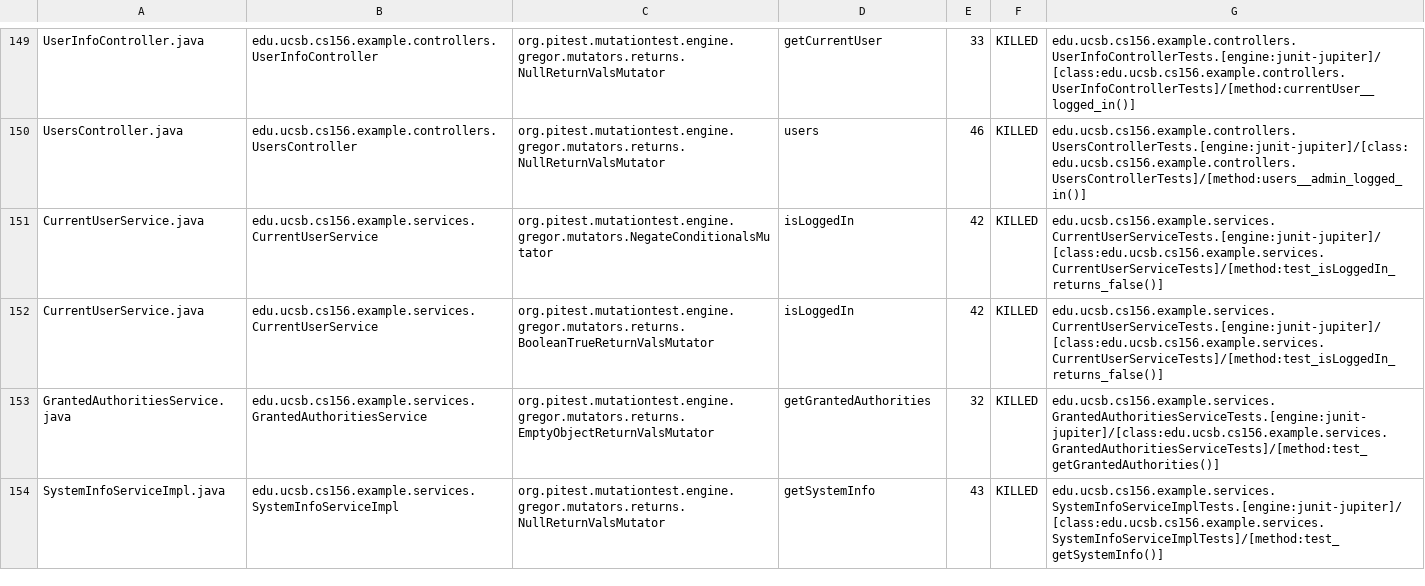
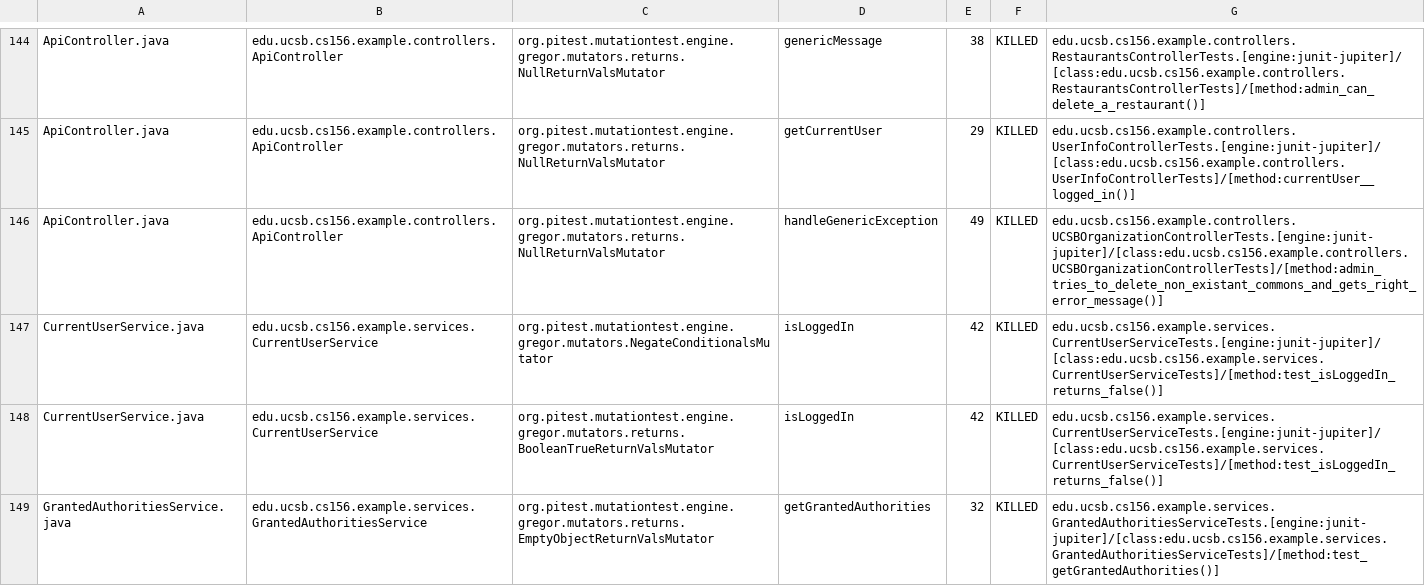
Before and after one commit to ucsb-cs156-s24/team03-s24-4pm-1, a CSV file: prs/97/pitest/mutations.csv, drawn as a sheet; only a part is shown, gaps mark what is left out; the shorter side is filled out with more unchanged rows; addresses are those after the commit; the diff covers the shown part only; the diff names each change by its address in the sheet, - before the commit and + after, or states it on an @@ line.

Commit message:
Deploying to gh-pages from @ ucsb-cs156-s24/team03-s24-4pm-1@86a2332c4809d22aa11a47e5c72e2cb0bf8e5aed 🚀

```diff
--- a/prs/97/pitest/mutations.csv
+++ b/prs/97/pitest/mutations.csv
-A144: UserInfoController.java
+A144: ApiController.java
-B144: edu.ucsb.cs156.example.controllers.UserInfoController
+B144: edu.ucsb.cs156.example.controllers.ApiController
-D144: getCurrentUser
+D144: genericMessage
-E144: 33
+E144: 38
-G144: edu.ucsb.cs156.example.controllers.UserInfoControllerTests.[engine:junit-jupiter]/[class:edu.ucsb.cs156.example.controllers.UserInfoControllerTests]/[method:currentUser__logged_in()]
+G144: edu.ucsb.cs156.example.controllers.RestaurantsControllerTests.[engine:junit-jupiter]/[class:edu.ucsb.cs156.example.controllers.RestaurantsControllerTests]/[method:admin_can_delete_a_restaurant()]
@@ row 2 moved to row 145: ApiController.java @@
-A146: UsersController.java
+A146: ApiController.java
-B146: edu.ucsb.cs156.example.controllers.UsersController
+B146: edu.ucsb.cs156.example.controllers.ApiController
-D146: users
+D146: handleGenericException
-E146: 46
+E146: 49
-G146: edu.ucsb.cs156.example.controllers.UsersControllerTests.[engine:junit-jupiter]/[class:edu.ucsb.cs156.example.controllers.UsersControllerTests]/[method:users__admin_logged_in()]
+G146: edu.ucsb.cs156.example.controllers.UCSBOrganizationControllerTests.[engine:junit-jupiter]/[class:edu.ucsb.cs156.example.controllers.UCSBOrganizationControllerTests]/[method:admin_tries_to_delete_non_existant_commons_and_gets_right_error_message()]
```
Also changed, not shown: 2 added rows, 2 removed rows, 87 moved rows and 4 edited cells elsewhere in this file, 17 other files.
